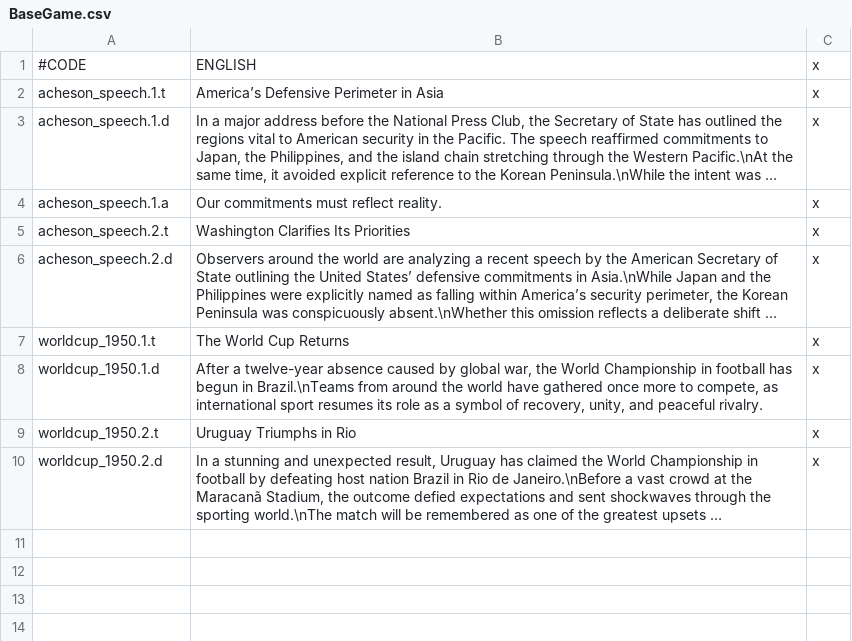
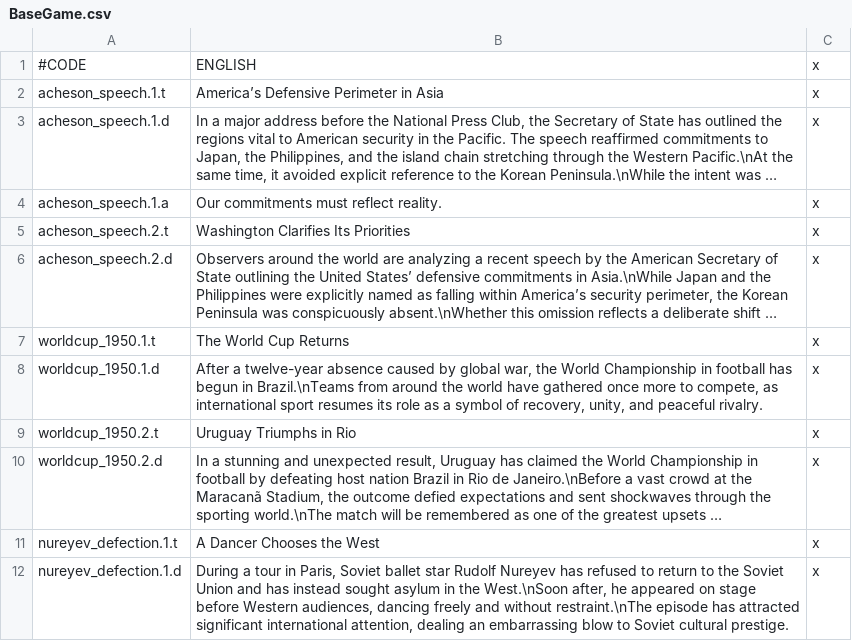
Before and after one commit to Hamiller78/OpenGSG, a CSV file: ColdWarPrototype/GameData/localization/BaseGame.csv, drawn as a sheet; long unchanged cells end in …; the diff names each change by its address in the sheet, - before the commit and + after, or states it on an @@ line.

Commit message:
Add Nureyev event

```diff
--- a/ColdWarPrototype/GameData/localization/BaseGame.csv
+++ b/ColdWarPrototype/GameData/localization/BaseGame.csv
+row 11: nureyev_defection.1.t | A Dancer Chooses the West | x
+row 12: nureyev_defection.1.d | During a tour in Paris, Soviet ballet star Rudolf Nureyev has refused to return to the Soviet Union and has instead sought asylum in the West.\nSoon after, he appeared on stage before Western audiences, dancing freely and without restraint.\nThe episode has attracted significant international attention, dealing an embarrassing blow to Soviet cultural prestige. | x
```
Also changed, not shown: 2 other files.
